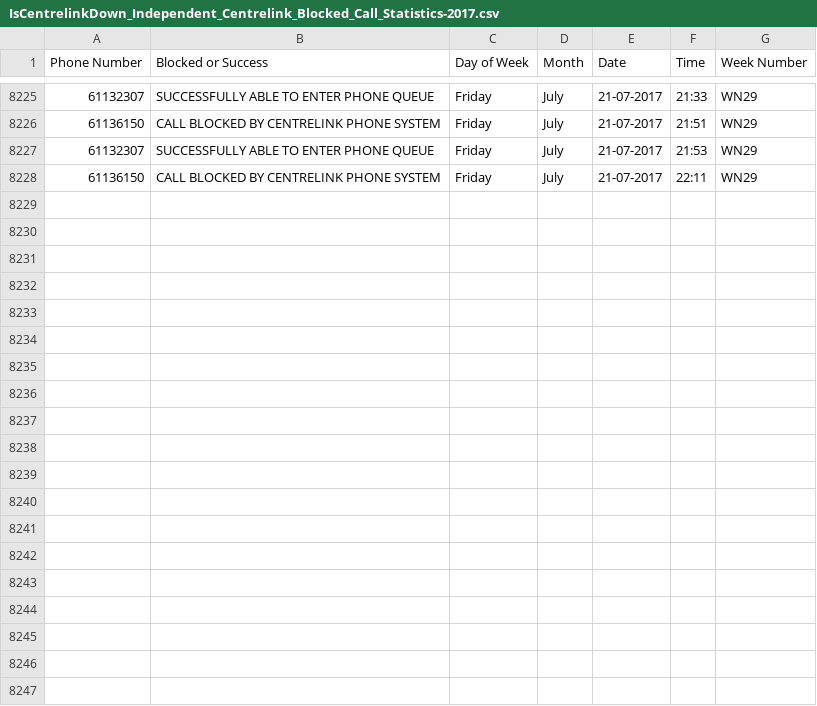
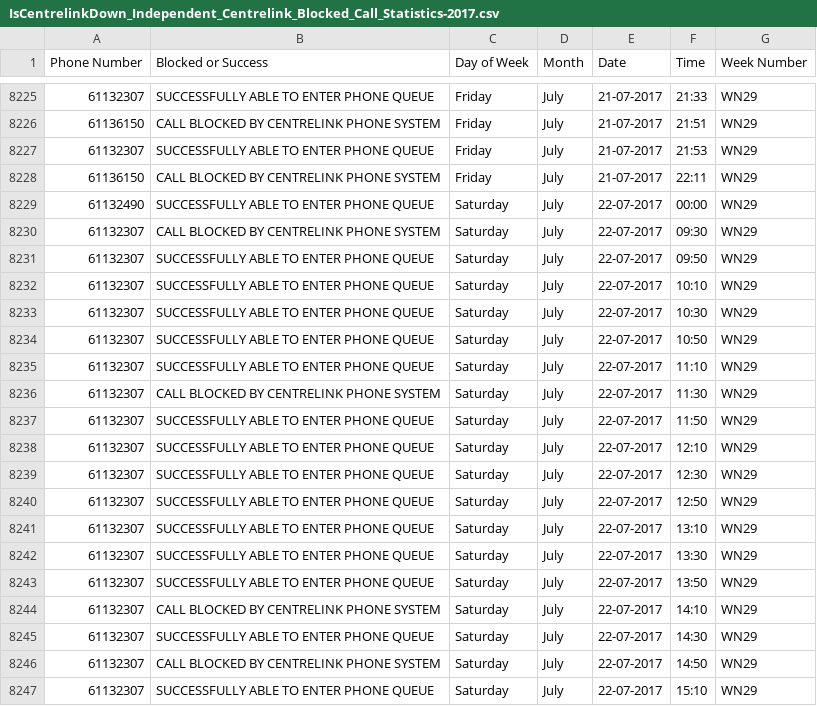
Before and after one commit to p0sty/CentrelinkDown, a CSV file: IsCentrelinkDown_Independent_Centrelink_Blocked_Call_Statistics-2017.csv, drawn as a sheet; only a part is shown, gaps mark what is left out; the diff covers the shown part only.

Commit message:
Auto Call Record update

```diff
--- a/IsCentrelinkDown_Independent_Centrelink_Blocked_Call_Statistics-2017.csv
+++ b/IsCentrelinkDown_Independent_Centrelink_Blocked_Call_Statistics-2017.csv
@@ -8228 +8228,20 @@ Phone Number,Blocked or	Success, Day of	Week, Month, Date, Time, Week Number
 61136150, CALL BLOCKED BY CENTRELINK PHONE SYSTEM, Friday, July, 21-07-2017, 22:11, WN29
+61132490, SUCCESSFULLY ABLE TO ENTER PHONE QUEUE, Saturday, July, 22-07-2017, 00:00, WN29
+61132307, CALL BLOCKED BY CENTRELINK PHONE SYSTEM, Saturday, July, 22-07-2017, 09:30, WN29
+61132307, SUCCESSFULLY ABLE TO ENTER PHONE QUEUE, Saturday, July, 22-07-2017, 09:50, WN29
+61132307, SUCCESSFULLY ABLE TO ENTER PHONE QUEUE, Saturday, July, 22-07-2017, 10:10, WN29
+61132307, SUCCESSFULLY ABLE TO ENTER PHONE QUEUE, Saturday, July, 22-07-2017, 10:30, WN29
+61132307, SUCCESSFULLY ABLE TO ENTER PHONE QUEUE, Saturday, July, 22-07-2017, 10:50, WN29
+61132307, SUCCESSFULLY ABLE TO ENTER PHONE QUEUE, Saturday, July, 22-07-2017, 11:10, WN29
+61132307, CALL BLOCKED BY CENTRELINK PHONE SYSTEM, Saturday, July, 22-07-2017, 11:30, WN29
+61132307, SUCCESSFULLY ABLE TO ENTER PHONE QUEUE, Saturday, July, 22-07-2017, 11:50, WN29
+61132307, SUCCESSFULLY ABLE TO ENTER PHONE QUEUE, Saturday, July, 22-07-2017, 12:10, WN29
+61132307, SUCCESSFULLY ABLE TO ENTER PHONE QUEUE, Saturday, July, 22-07-2017, 12:30, WN29
+61132307, SUCCESSFULLY ABLE TO ENTER PHONE QUEUE, Saturday, July, 22-07-2017, 12:50, WN29
+61132307, SUCCESSFULLY ABLE TO ENTER PHONE QUEUE, Saturday, July, 22-07-2017, 13:10, WN29
+61132307, SUCCESSFULLY ABLE TO ENTER PHONE QUEUE, Saturday, July, 22-07-2017, 13:30, WN29
+61132307, SUCCESSFULLY ABLE TO ENTER PHONE QUEUE, Saturday, July, 22-07-2017, 13:50, WN29
+61132307, CALL BLOCKED BY CENTRELINK PHONE SYSTEM, Saturday, July, 22-07-2017, 14:10, WN29
+61132307, SUCCESSFULLY ABLE TO ENTER PHONE QUEUE, Saturday, July, 22-07-2017, 14:30, WN29
+61132307, CALL BLOCKED BY CENTRELINK PHONE SYSTEM, Saturday, July, 22-07-2017, 14:50, WN29
+61132307, SUCCESSFULLY ABLE TO ENTER PHONE QUEUE, Saturday, July, 22-07-2017, 15:10, WN29
```
Also changed, not shown: 9 added rows elsewhere in this file.
